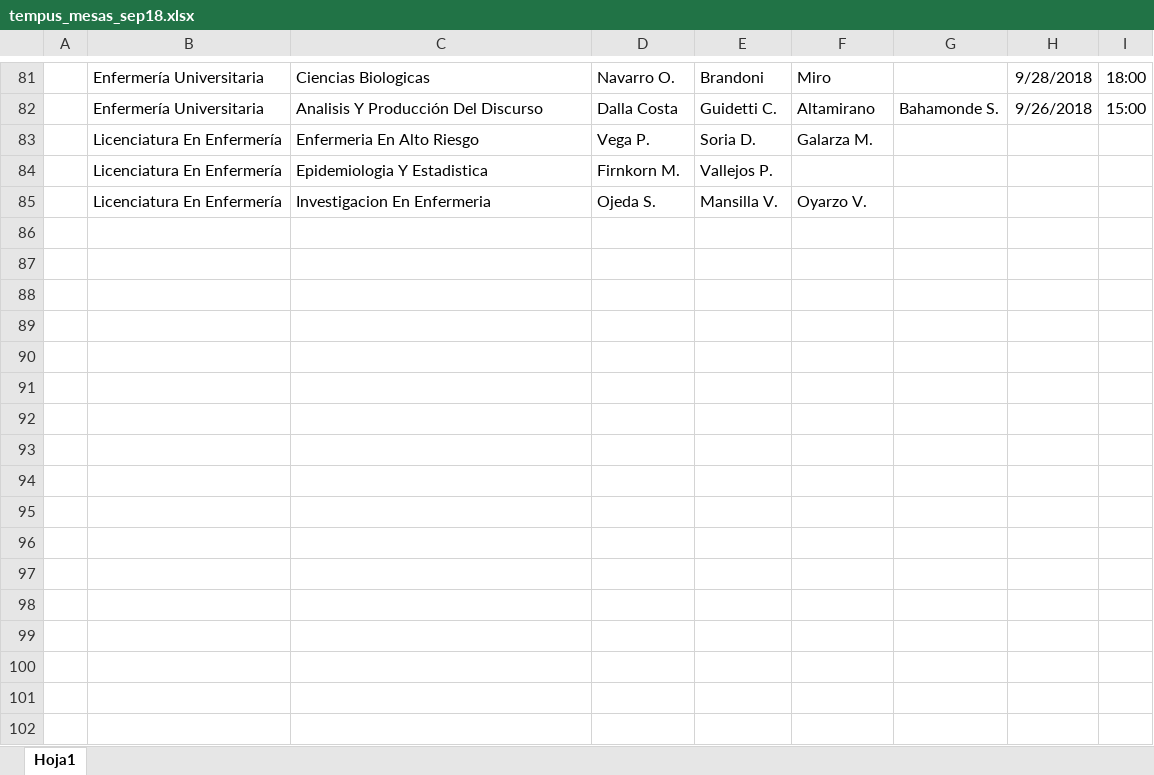
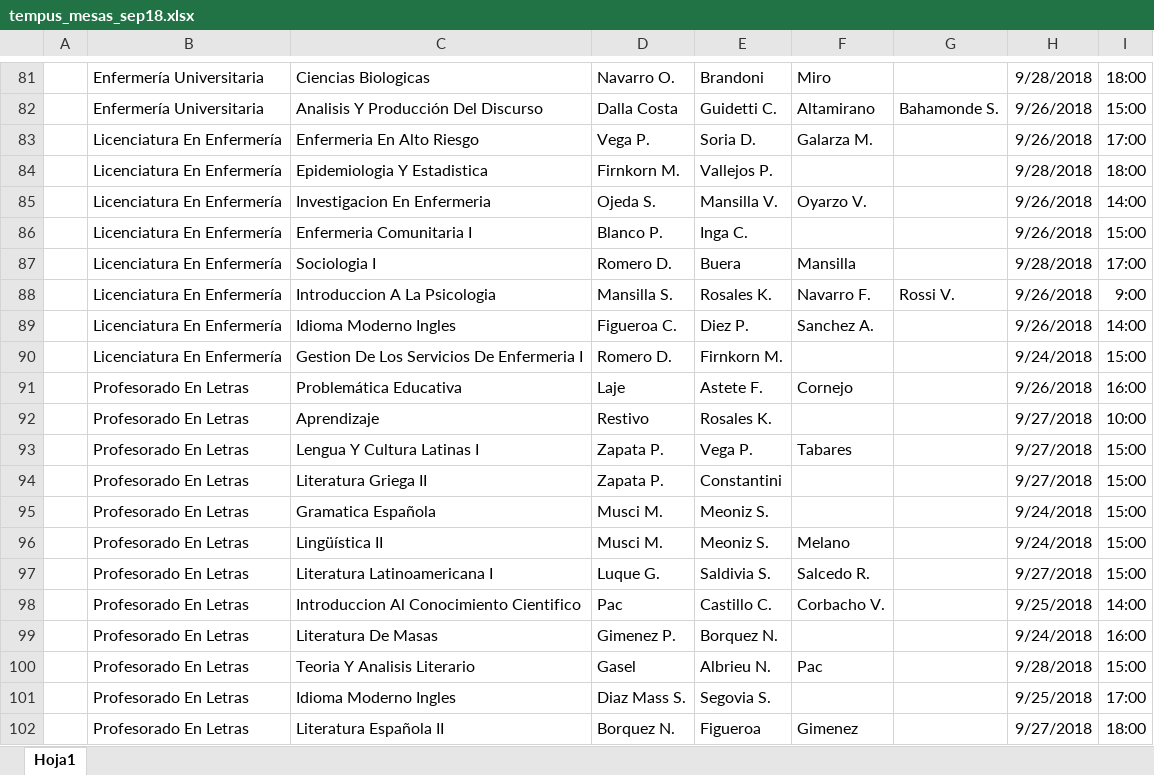
Before and after one commit to grupoyenu/yenu, an Excel workbook: 03. Analisis y diseño/04. Base de datos/04. Archivos/tempus_mesas_sep18.xlsx, sheet Hoja1, drawn as a sheet; only a part is shown, gaps mark what is left out; values as stored, in another font and other column widths than the file's, no borders; the diff covers the shown part only; the diff names each change by its address in the sheet, - before the commit and + after, or states it on an @@ line.

Commit message:
Actualización EXCEL Mesas de Examen Septiembre 2018

```diff
--- a/03. Analisis y diseño/04. Base de datos/04. Archivos/tempus_mesas_sep18.xlsx (sheet Hoja1)
+++ b/03. Analisis y diseño/04. Base de datos/04. Archivos/tempus_mesas_sep18.xlsx (sheet Hoja1)
-H83: (empty)
+H83: 9/26/2018
-I83: (empty)
+I83: 17:00
-H84: (empty)
+H84: 9/28/2018
-I84: (empty)
+I84: 18:00
-H85: (empty)
+H85: 9/26/2018
-I85: (empty)
+I85: 14:00
+row 86:  | Licenciatura En Enfermería | Enfermeria Comunitaria I | Blanco P. | Inga C. |  |  | 9/26/2018 | 15:00
+row 87:  | Licenciatura En Enfermería | Sociologia I | Romero D. | Buera | Mansilla |  | 9/28/2018 | 17:00
+row 88:  | Licenciatura En Enfermería | Introduccion A La Psicologia | Mansilla S. | Rosales K. | Navarro F. | Rossi V. | 9/26/2018 | 9:00
+row 89:  | Licenciatura En Enfermería | Idioma Moderno Ingles | Figueroa C. | Diez P. | Sanchez A. |  | 9/26/2018 | 14:00
+row 90:  | Licenciatura En Enfermería | Gestion De Los Servicios De Enfermeria I | Romero D. | Firnkorn M. |  |  | 9/24/2018 | 15:00
+row 91:  | Profesorado En Letras | Problemática Educativa | Laje | Astete F. | Cornejo |  | 9/26/2018 | 16:00
+row 92:  | Profesorado En Letras | Aprendizaje | Restivo | Rosales K. |  |  | 9/27/2018 | 10:00
+row 93:  | Profesorado En Letras | Lengua Y Cultura Latinas I | Zapata P. | Vega P. | Tabares |  | 9/27/2018 | 15:00
+row 94:  | Profesorado En Letras | Literatura Griega II | Zapata P. | Constantini |  |  | 9/27/2018 | 15:00
+row 95:  | Profesorado En Letras | Gramatica Española | Musci M. | Meoniz S. |  |  | 9/24/2018 | 15:00
+row 96:  | Profesorado En Letras | Lingüística II | Musci M. | Meoniz S. | Melano |  | 9/24/2018 | 15:00
+row 97:  | Profesorado En Letras | Literatura Latinoamericana I | Luque G. | Saldivia S. | Salcedo R. |  | 9/27/2018 | 15:00
+row 98:  | Profesorado En Letras | Introduccion Al Conocimiento Cientifico | Pac | Castillo C. | Corbacho V. |  | 9/25/2018 | 14:00
+row 99:  | Profesorado En Letras | Literatura De Masas | Gimenez P. | Borquez N. |  |  | 9/24/2018 | 16:00
+row 100:  | Profesorado En Letras | Teoria Y Analisis Literario | Gasel | Albrieu N. | Pac |  | 9/28/2018 | 15:00
+row 101:  | Profesorado En Letras | Idioma Moderno Ingles | Diaz Mass S. | Segovia S. |  |  | 9/25/2018 | 17:00
+row 102:  | Profesorado En Letras | Literatura Española II | Borquez N. | Figueroa | Gimenez |  | 9/27/2018 | 18:00
```
Also changed, not shown: 65 added rows elsewhere in this sheet.
